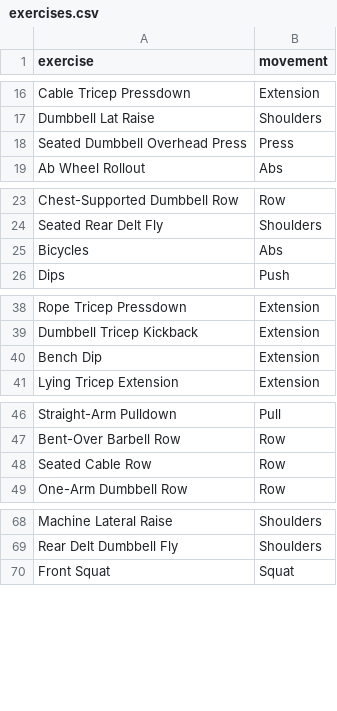
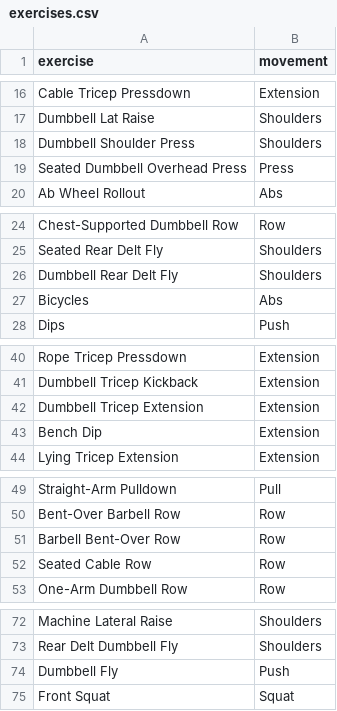
Before and after one commit to gorel/program-generator, a CSV file: data/exercises.csv, drawn as a sheet; only a part is shown, gaps mark what is left out; the diff covers the shown part only.

Commit message:
Update exercises

```diff
--- a/data/exercises.csv
+++ b/data/exercises.csv
@@ -17,2 +17,3 @@ Cable Tricep Pressdown,Extension
 Dumbbell Lat Raise,Shoulders
+Dumbbell Shoulder Press,Shoulders
 Seated Dumbbell Overhead Press,Press
@@ -24,2 +25,3 @@ Chest-Supported Dumbbell Row,Row
 Seated Rear Delt Fly,Shoulders
+Dumbbell Rear Delt Fly,Shoulders
 Bicycles,Abs
@@ -39,2 +41,3 @@ Rope Tricep Pressdown,Extension
 Dumbbell Tricep Kickback,Extension
+Dumbbell Tricep Extension,Extension
 Bench Dip,Extension
@@ -47,2 +50,3 @@ Straight-Arm Pulldown,Pull
 Bent-Over Barbell Row,Row
+Barbell Bent-Over Row,Row
 Seated Cable Row,Row
@@ -69,2 +73,3 @@ Machine Lateral Raise,Shoulders
 Rear Delt Dumbbell Fly,Shoulders
+Dumbbell Fly,Push
 Front Squat,Squat
```
Also changed, not shown: 1 added row elsewhere in this file, 1 other file.
